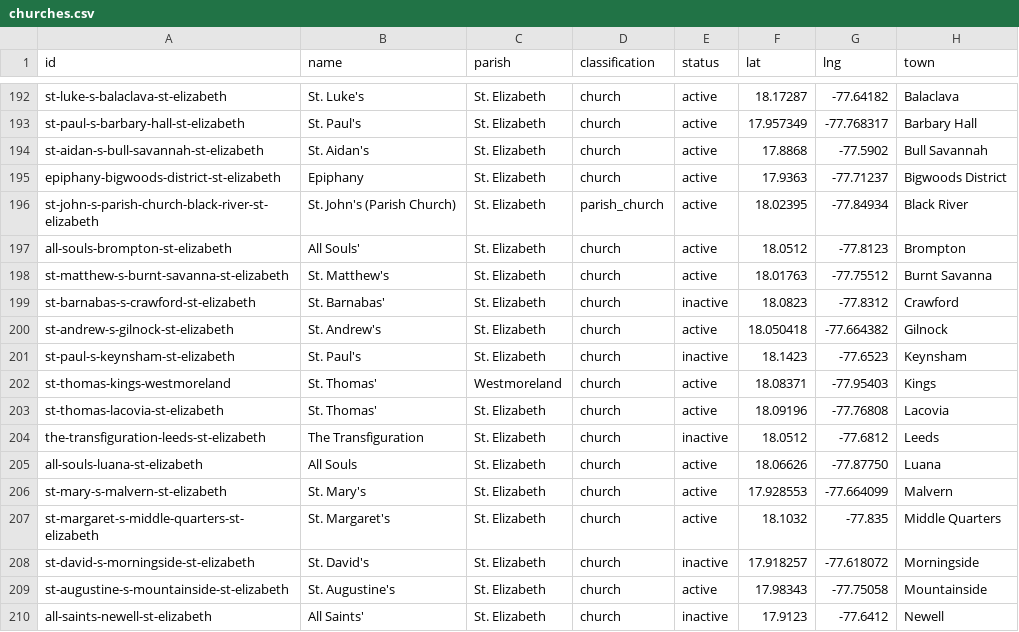
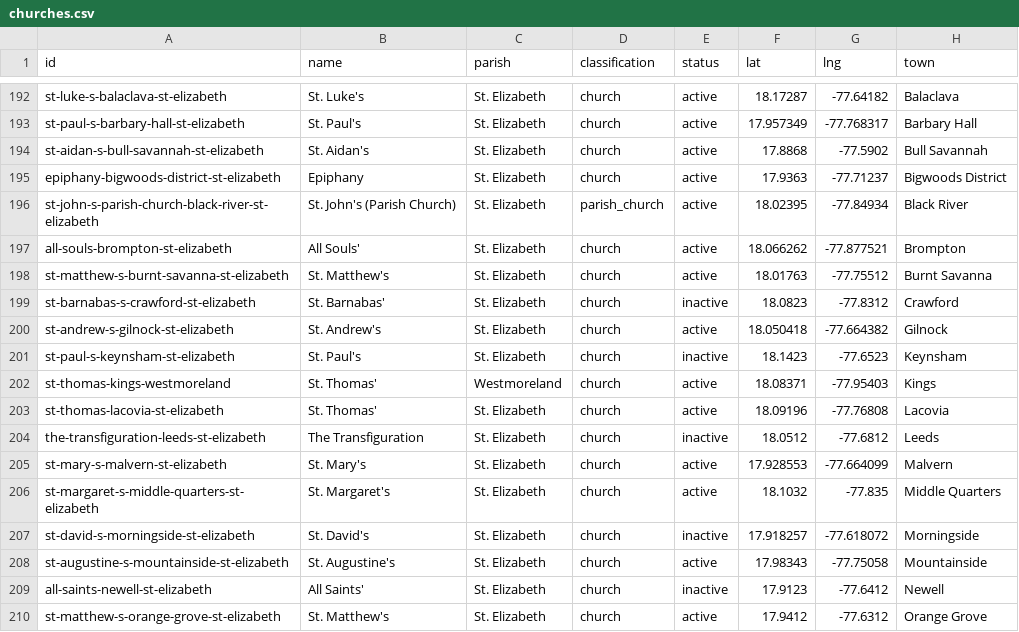
Before and after one commit to kwierenga/Anglican-Churches-in-Jamaica, a CSV file: data/churches.csv, drawn as a sheet; only a part is shown, gaps mark what is left out; the shorter side is filled out with more unchanged rows.

```diff
--- a/data/churches.csv
+++ b/data/churches.csv
@@ -196,3 +196,3 @@ epiphany-bigwoods-district-st-elizabeth,Epiphany,St. Elizabeth,church,active,17.
 st-john-s-parish-church-black-river-st-elizabeth,St. John's (Parish Church),St. Elizabeth,parish_church,active,18.02395,-77.84934,Black River
-all-souls-brompton-st-elizabeth,All Souls',St. Elizabeth,church,active,18.0512,-77.8123,Brompton
+all-souls-brompton-st-elizabeth,All Souls',St. Elizabeth,church,active,18.066262,-77.877521,Brompton
 st-matthew-s-burnt-savanna-st-elizabeth,St. Matthew's,St. Elizabeth,church,active,18.01763,-77.75512,Burnt Savanna
@@ -204,3 +204,2 @@ st-thomas-lacovia-st-elizabeth,St. Thomas',St. Elizabeth,church,active,18.09196,
 the-transfiguration-leeds-st-elizabeth,The Transfiguration,St. Elizabeth,church,inactive,18.0512,-77.6812,Leeds
-all-souls-luana-st-elizabeth,All Souls,St. Elizabeth,church,active,18.06626,-77.87750,Luana
 st-mary-s-malvern-st-elizabeth,St. Mary's,St. Elizabeth,church,active,17.928553,-77.664099,Malvern
```
Also changed, not shown: 1 other file.
